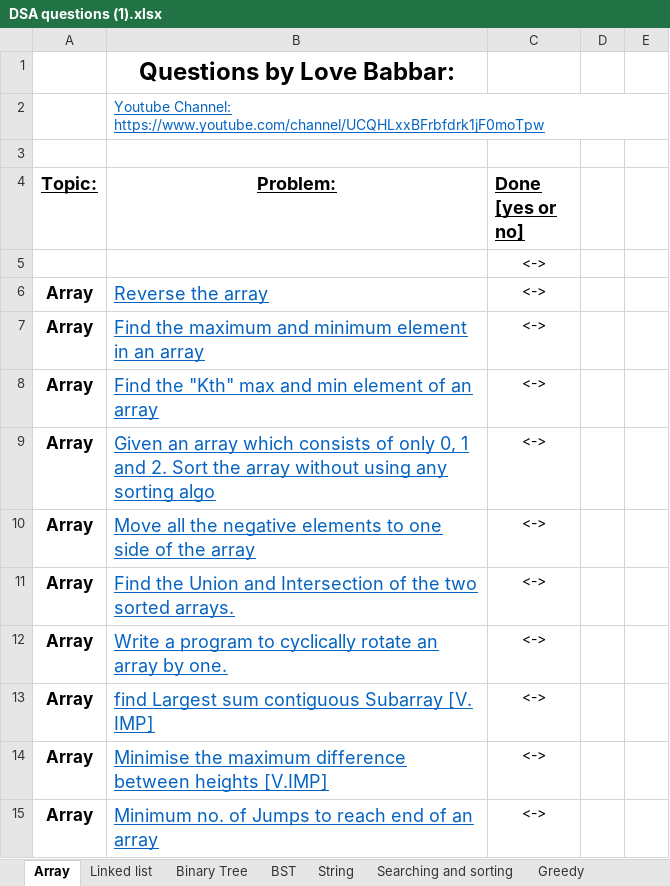
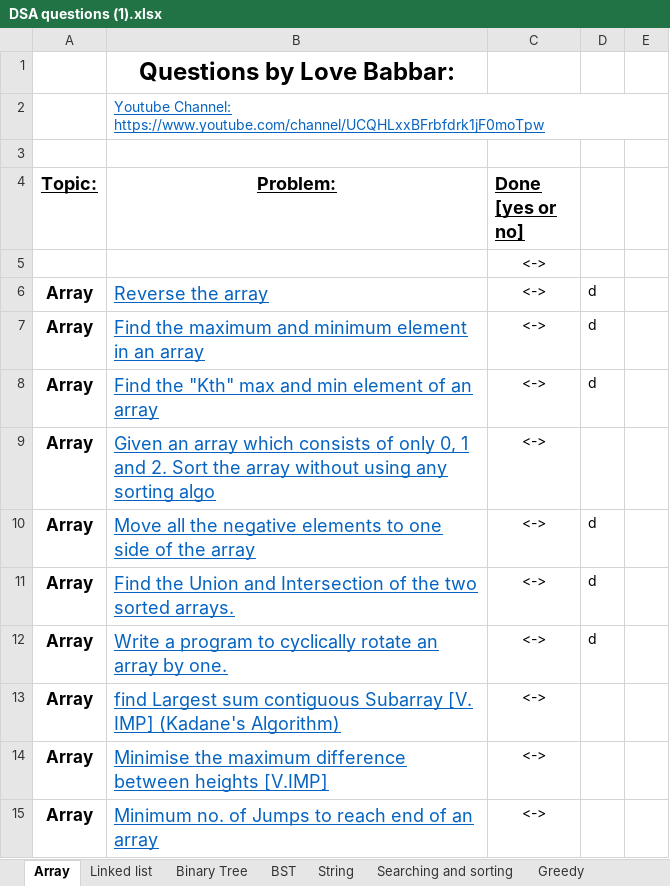
Before and after one commit to akshya03/LoveBabbar-DSA-playlist, an Excel workbook: DSA questions (1).xlsx, sheet Array, drawn as a sheet; only a part is shown; values as stored, in another font and other column widths than the file's, no borders; the diff names each change by its address in the sheet, - before the commit and + after, or states it on an @@ line.

```diff
--- a/DSA questions (1).xlsx (sheet Array)
+++ b/DSA questions (1).xlsx (sheet Array)
-D6:D8: (empty)
+D6:D8: d
-D10:D12: (empty)
+D10:D12: d
-B13 (Problem:): …[V. IMP]
+B13 (Problem:): …[V. IMP] (Kadane's Algorithm)
```
Also changed, not shown: sheet Bit and random, sheet Binary Tree, sheet graph, sheet Stacks and queues, 28 other files.
